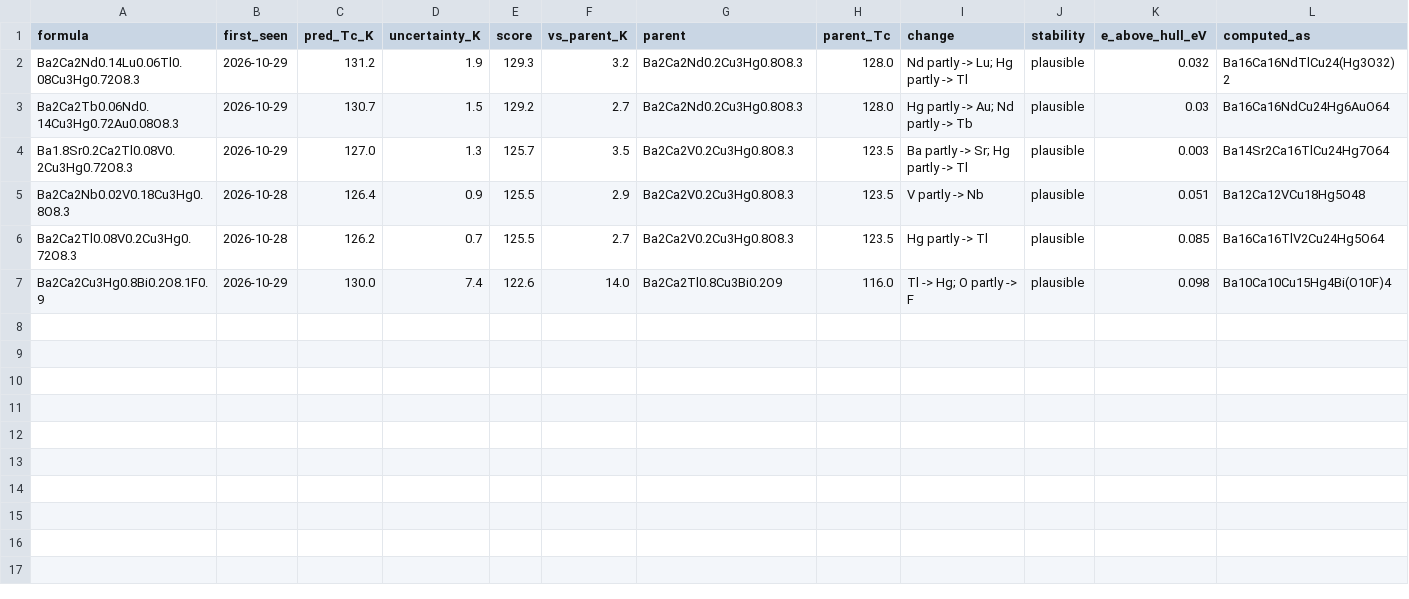
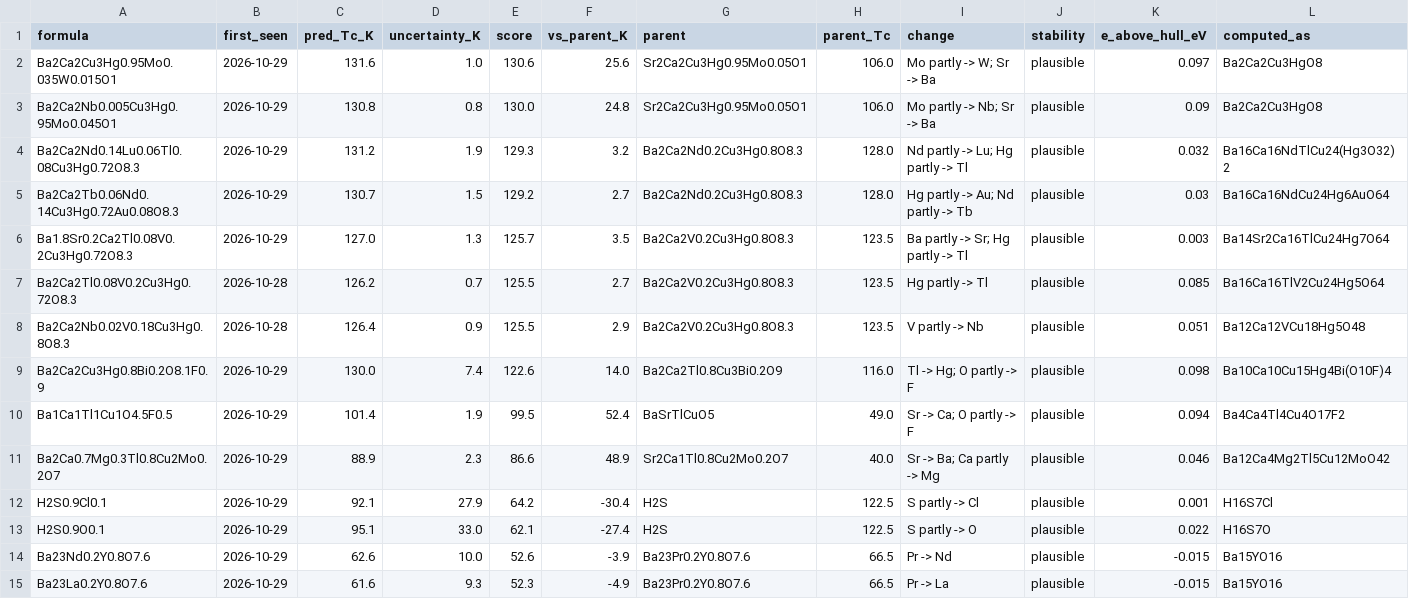
Before and after one commit to jasonbrelsford/superconductor-screen, a CSV file: results/2026-10-29/hits.csv, drawn as a sheet.

```diff
--- a/results/2026-10-29/hits.csv
+++ b/results/2026-10-29/hits.csv
@@ -1,2 +1,4 @@
 formula,first_seen,pred_Tc_K,uncertainty_K,score,vs_parent_K,parent,parent_Tc,change,stability,e_above_hull_eV,computed_as
+Ba2Ca2Cu3Hg0.95Mo0.035W0.015O1,2026-10-29,131.6,1.0,130.6,25.6,Sr2Ca2Cu3Hg0.95Mo0.05O1,106.0,Mo partly -> W; Sr -> Ba,plausible,0.097,Ba2Ca2Cu3HgO8
+Ba2Ca2Nb0.005Cu3Hg0.95Mo0.045O1,2026-10-29,130.8,0.8,130.0,24.8,Sr2Ca2Cu3Hg0.95Mo0.05O1,106.0,Mo partly -> Nb; Sr -> Ba,plausible,0.09,Ba2Ca2Cu3HgO8
 Ba2Ca2Nd0.14Lu0.06Tl0.08Cu3Hg0.72O8.3,2026-10-29,131.2,1.9,129.3,3.2,Ba2Ca2Nd0.2Cu3Hg0.8O8.3,128.0,Nd partly -> Lu; Hg partly -> Tl,plausible,0.032,Ba16Ca16NdTlCu24(Hg3O32)2
@@ -4,4 +6,10 @@ Ba2Ca2Tb0.06Nd0.14Cu3Hg0.72Au0.08O8.3,2026-10-29,130.7,1.5,129.2,2.7,Ba2Ca2Nd0.2
 Ba1.8Sr0.2Ca2Tl0.08V0.2Cu3Hg0.72O8.3,2026-10-29,127.0,1.3,125.7,3.5,Ba2Ca2V0.2Cu3Hg0.8O8.3,123.5,Ba partly -> Sr; Hg partly -> Tl,plausible,0.003,Ba14Sr2Ca16TlCu24Hg7O64
+Ba2Ca2Tl0.08V0.2Cu3Hg0.72O8.3,2026-10-28,126.2,0.7,125.5,2.7,Ba2Ca2V0.2Cu3Hg0.8O8.3,123.5,Hg partly -> Tl,plausible,0.085,Ba16Ca16TlV2Cu24Hg5O64
 Ba2Ca2Nb0.02V0.18Cu3Hg0.8O8.3,2026-10-28,126.4,0.9,125.5,2.9,Ba2Ca2V0.2Cu3Hg0.8O8.3,123.5,V partly -> Nb,plausible,0.051,Ba12Ca12VCu18Hg5O48
-Ba2Ca2Tl0.08V0.2Cu3Hg0.72O8.3,2026-10-28,126.2,0.7,125.5,2.7,Ba2Ca2V0.2Cu3Hg0.8O8.3,123.5,Hg partly -> Tl,plausible,0.085,Ba16Ca16TlV2Cu24Hg5O64
 Ba2Ca2Cu3Hg0.8Bi0.2O8.1F0.9,2026-10-29,130.0,7.4,122.6,14.0,Ba2Ca2Tl0.8Cu3Bi0.2O9,116.0,Tl -> Hg; O partly -> F,plausible,0.098,Ba10Ca10Cu15Hg4Bi(O10F)4
+Ba1Ca1Tl1Cu1O4.5F0.5,2026-10-29,101.4,1.9,99.5,52.4,BaSrTlCuO5,49.0,Sr -> Ca; O partly -> F,plausible,0.094,Ba4Ca4Tl4Cu4O17F2
+Ba2Ca0.7Mg0.3Tl0.8Cu2Mo0.2O7,2026-10-29,88.9,2.3,86.6,48.9,Sr2Ca1Tl0.8Cu2Mo0.2O7,40.0,Sr -> Ba; Ca partly -> Mg,plausible,0.046,Ba12Ca4Mg2Tl5Cu12MoO42
+H2S0.9Cl0.1,2026-10-29,92.1,27.9,64.2,-30.4,H2S,122.5,S partly -> Cl,plausible,0.001,H16S7Cl
+H2S0.9O0.1,2026-10-29,95.1,33.0,62.1,-27.4,H2S,122.5,S partly -> O,plausible,0.022,H16S7O
+Ba23Nd0.2Y0.8O7.6,2026-10-29,62.6,10.0,52.6,-3.9,Ba23Pr0.2Y0.8O7.6,66.5,Pr -> Nd,plausible,-0.015,Ba15YO16
+Ba23La0.2Y0.8O7.6,2026-10-29,61.6,9.3,52.3,-4.9,Ba23Pr0.2Y0.8O7.6,66.5,Pr -> La,plausible,-0.015,Ba15YO16
```
Also changed, not shown: results/2026-10-29/gain.csv, results/2026-10-29/highest.csv, 7 other files.
